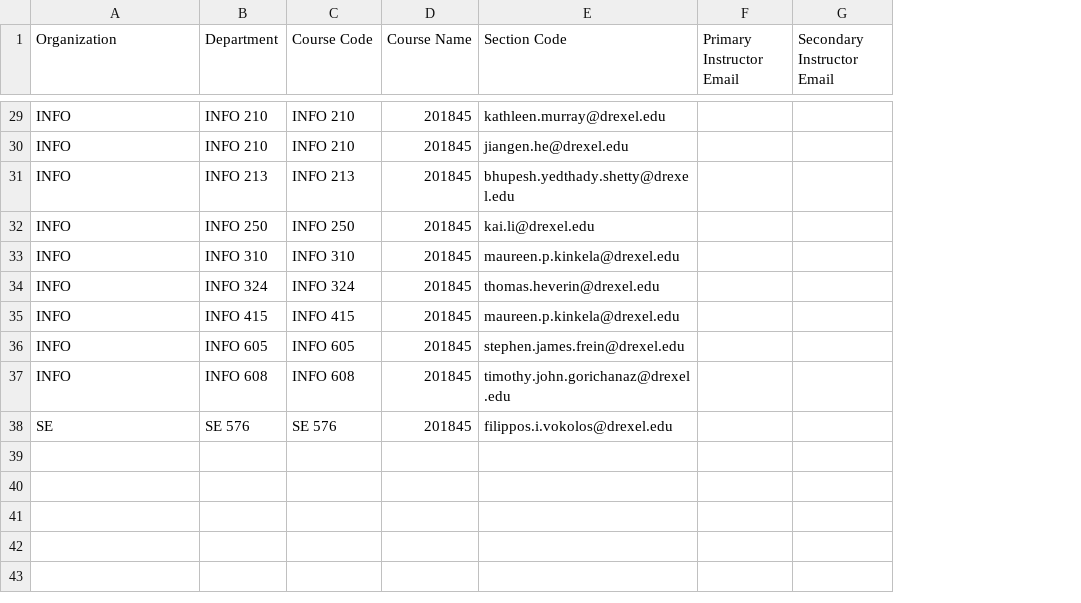
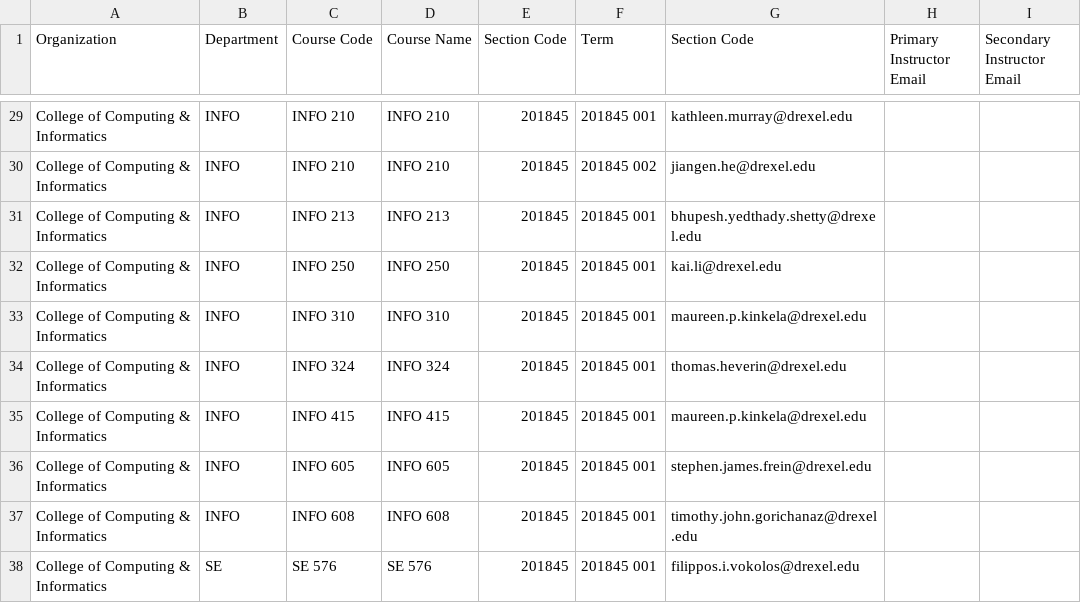
Before and after one commit to KevinIsMyName/HyperionCSV, a CSV file: Echo/Courses.csv, drawn as a sheet; only a part is shown, gaps mark what is left out; addresses are those after the commit; the diff covers the shown part only; the diff names each change by its address in the sheet, - before the commit and + after, or states it on an @@ line.

Commit message:
Rewrote csvCourses function. Some headers are actually hardcoded because I need to keep two of them in memory and manipulate them to make the "section code" (which uses both course number and term code at the same time.

```diff
--- a/Echo/Courses.csv
+++ b/Echo/Courses.csv
+column D (Course Name), rows 29-38: INFO 210 | INFO 210 | INFO 213 | INFO 250 | INFO 310 | INFO 324 | INFO 415 | INFO 605 | INFO 608 | SE 576
+column F (Term), rows 29-38: 201845 001 | 201845 002 | 201845 001 | 201845 001 | 201845 001 | 201845 001 | 201845 001 | 201845 001 | 201845 001 | 201845 001
-E1: Course Name
+E1: Section Code
-A29:A37 (Organization): INFO
+A29:A37 (Organization): College of Computing & Informatics
-B29:B30 (Department): INFO 210
+B29:B30 (Department): INFO
-B31 (Department): INFO 213
+B31 (Department): INFO
-B32 (Department): INFO 250
+B32 (Department): INFO
-B33 (Department): INFO 310
+B33 (Department): INFO
-B34 (Department): INFO 324
+B34 (Department): INFO
-B35 (Department): INFO 415
+B35 (Department): INFO
-B36 (Department): INFO 605
+B36 (Department): INFO
-B37 (Department): INFO 608
+B37 (Department): INFO
-A38 (Organization): SE
+A38 (Organization): College of Computing & Informatics
-B38 (Department): SE 576
+B38 (Department): SE
```
Also changed, not shown: 54 edited cells elsewhere in this file, 1 other file.
